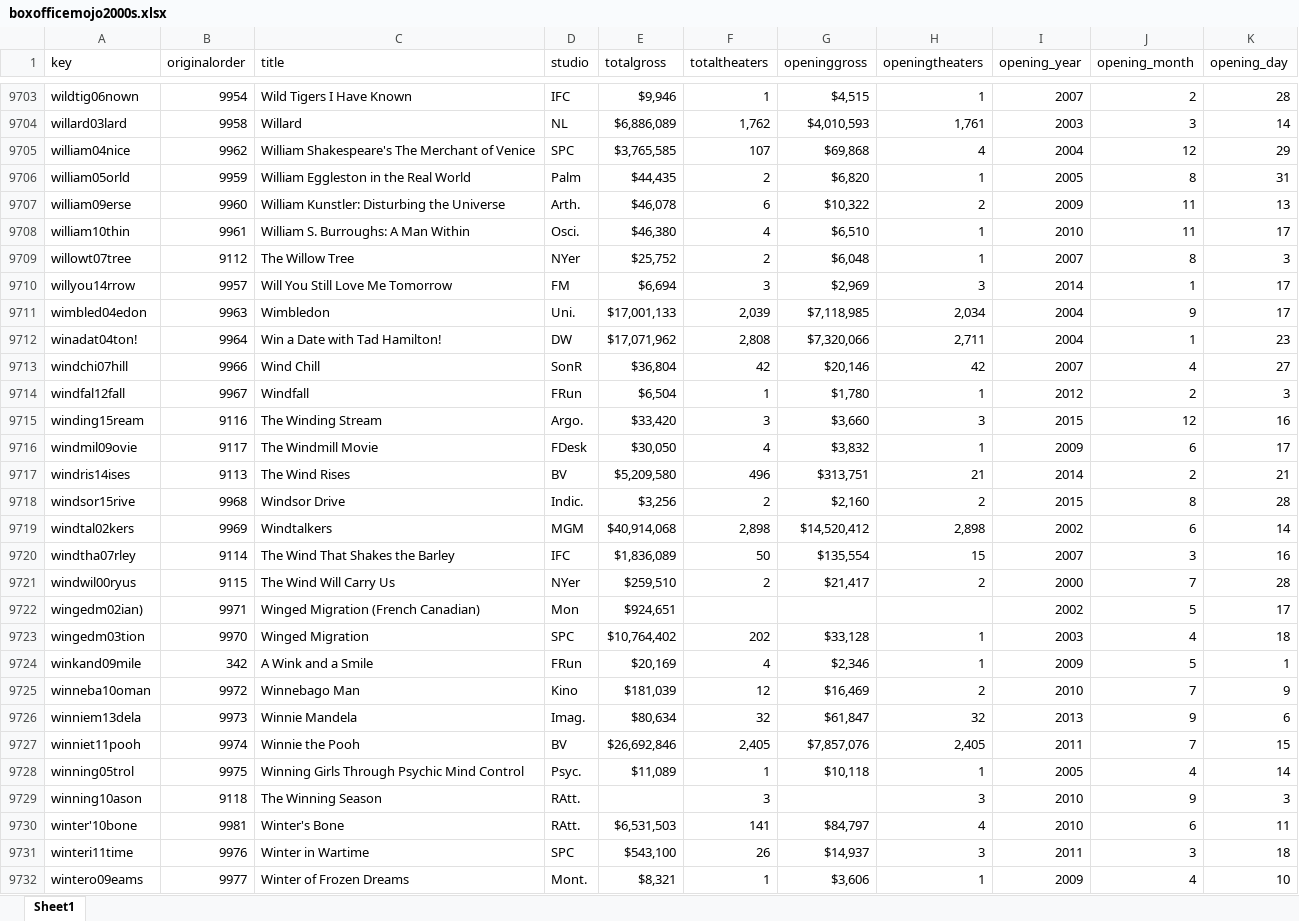
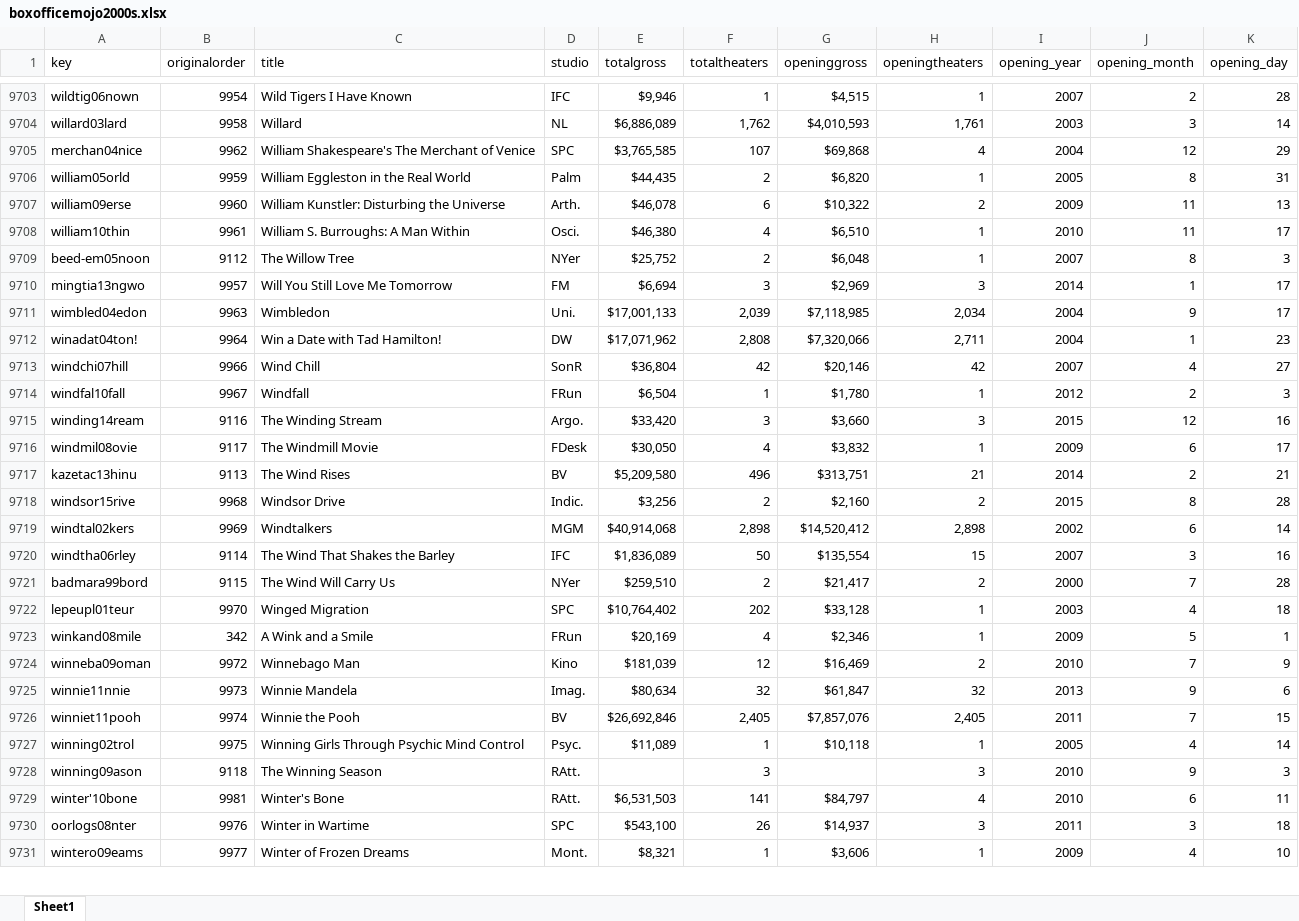
Before and after one commit to raddick/movies, an Excel workbook: data_2017_5_9/boxofficemojo/boxofficemojo2000s.xlsx, sheet Sheet1, drawn as a sheet; only a part is shown, gaps mark what is left out; values as stored, in another font and other column widths than the file's, no borders; removed rows and columns are numbered as before the commit, all else as after; the diff covers the shown part only; the diff names each change by its address in the sheet, - before the commit and + after, or states it on an @@ line.

```diff
--- a/data_2017_5_9/boxofficemojo/boxofficemojo2000s.xlsx (sheet Sheet1)
+++ b/data_2017_5_9/boxofficemojo/boxofficemojo2000s.xlsx (sheet Sheet1)
-A9705 (key): william04nice
+A9705 (key): merchan04nice
-A9709 (key): willowt07tree
+A9709 (key): beed-em05noon
-A9710 (key): willyou14rrow
+A9710 (key): mingtia13ngwo
-A9714 (key): windfal12fall
+A9714 (key): windfal10fall
-A9715 (key): winding15ream
+A9715 (key): winding14ream
-A9716 (key): windmil09ovie
+A9716 (key): windmil08ovie
-A9717 (key): windris14ises
+A9717 (key): kazetac13hinu
-A9720 (key): windtha07rley
+A9720 (key): windtha06rley
-A9721 (key): windwil00ryus
+A9721 (key): badmara99bord
-row 9722: wingedm02ian) | 9971 | Winged Migration (French Canadian) | Mon | $924,651 |  |  |  | 2002 | 5 | 17
-A9722 (key): wingedm03tion
+A9722 (key): lepeupl01teur
-A9723 (key): winkand09mile
+A9723 (key): winkand08mile
-A9724 (key): winneba10oman
+A9724 (key): winneba09oman
-A9725 (key): winniem13dela
+A9725 (key): winnie11nnie
-A9727 (key): winning05trol
+A9727 (key): winning02trol
-A9728 (key): winning10ason
+A9728 (key): winning09ason
-A9730 (key): winteri11time
+A9730 (key): oorlogs08nter
```
Also changed, not shown: 6 removed rows and 118 edited cells elsewhere in this sheet, data_2017_5_9/imdb/imdb_matches_wf.xlsx, inflation/cpi.xlsx, 22 other files.
